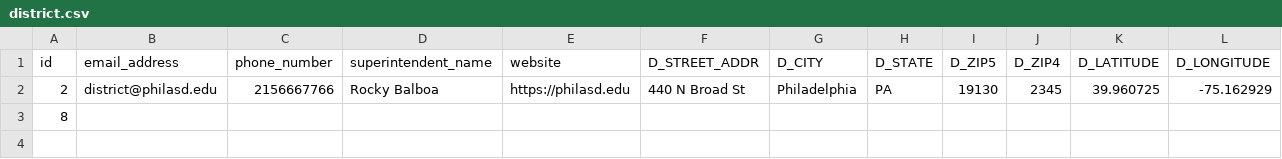
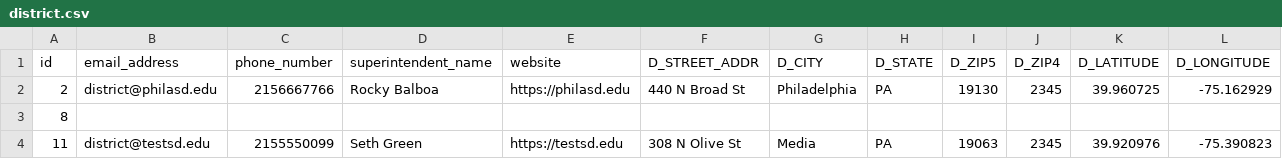
Before and after one commit to arwebb/arwebb-website.github.io, a CSV file: csv/district.csv, drawn as a sheet; only a part is shown; rows hold the shown columns only; the diff names each change by its address in the sheet, - before the commit and + after, or states it on an @@ line.

Commit message:
Add additional test district

```diff
--- a/csv/district.csv
+++ b/csv/district.csv
+row 4: 11 | district@testsd.edu | 2155550099 | Seth Green | https://testsd.edu | 308 N Olive St | Media | PA | 19063 | 2345 | 39.920976 | -75.390823
```
